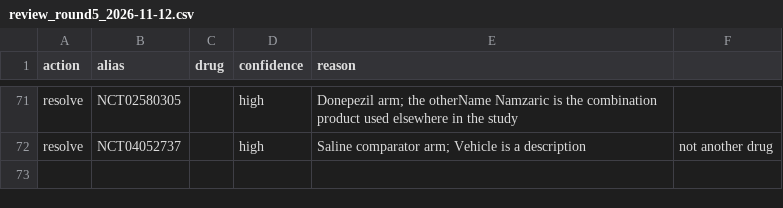
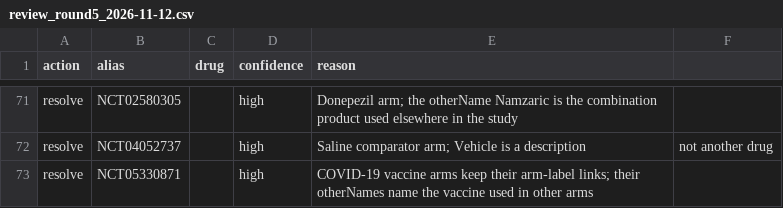
Before and after one commit to gosainansh8/neuroscope, a CSV file: data/curation/review_round5_2026-11-12.csv, drawn as a sheet; only a part is shown, gaps mark what is left out; the diff names each change by its address in the sheet, - before the commit and + after, or states it on an @@ line.

Commit message:
Round 5: mark the last conflict reviewed

```diff
--- a/data/curation/review_round5_2026-11-12.csv
+++ b/data/curation/review_round5_2026-11-12.csv
+row 73: resolve | NCT05330871 |  | high | COVID-19 vaccine arms keep their arm-label links; their otherNames name the vaccine used in other arms
```
